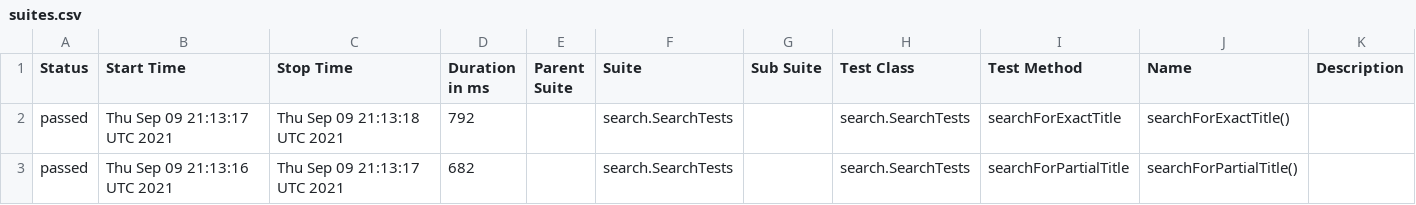
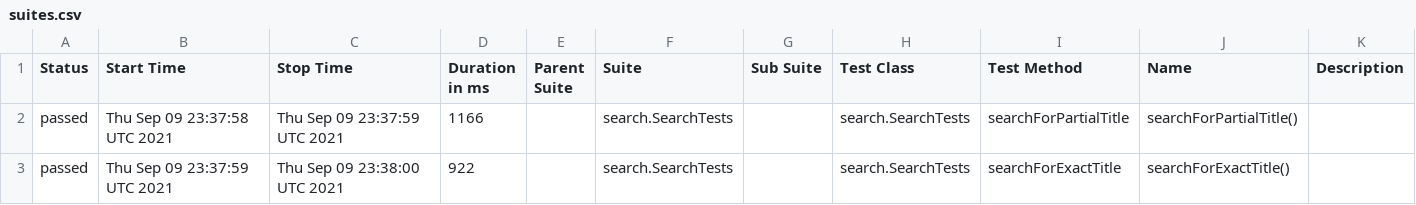
Before and after one commit to reinaldorossetti/playwright-java, a CSV file: data/suites.csv, drawn as a sheet.

```diff
--- a/data/suites.csv
+++ b/data/suites.csv
@@ -1,3 +1,3 @@
 "Status","Start Time","Stop Time","Duration in ms","Parent Suite","Suite","Sub Suite","Test Class","Test Method","Name","Description"
-"passed","Thu Sep 09 21:13:17 UTC 2021","Thu Sep 09 21:13:18 UTC 2021","792","","search.SearchTests","","search.SearchTests","searchForExactTitle","searchForExactTitle()",""
-"passed","Thu Sep 09 21:13:16 UTC 2021","Thu Sep 09 21:13:17 UTC 2021","682","","search.SearchTests","","search.SearchTests","searchForPartialTitle","searchForPartialTitle()",""
+"passed","Thu Sep 09 23:37:58 UTC 2021","Thu Sep 09 23:37:59 UTC 2021","1166","","search.SearchTests","","search.SearchTests","searchForPartialTitle","searchForPartialTitle()",""
+"passed","Thu Sep 09 23:37:59 UTC 2021","Thu Sep 09 23:38:00 UTC 2021","922","","search.SearchTests","","search.SearchTests","searchForExactTitle","searchForExactTitle()",""
```
Also changed, not shown: 21 other files.
